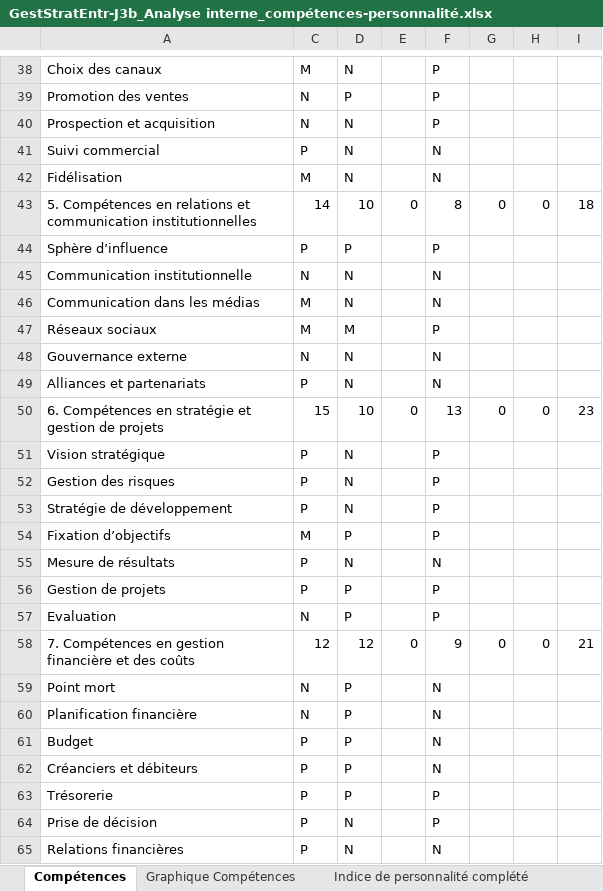
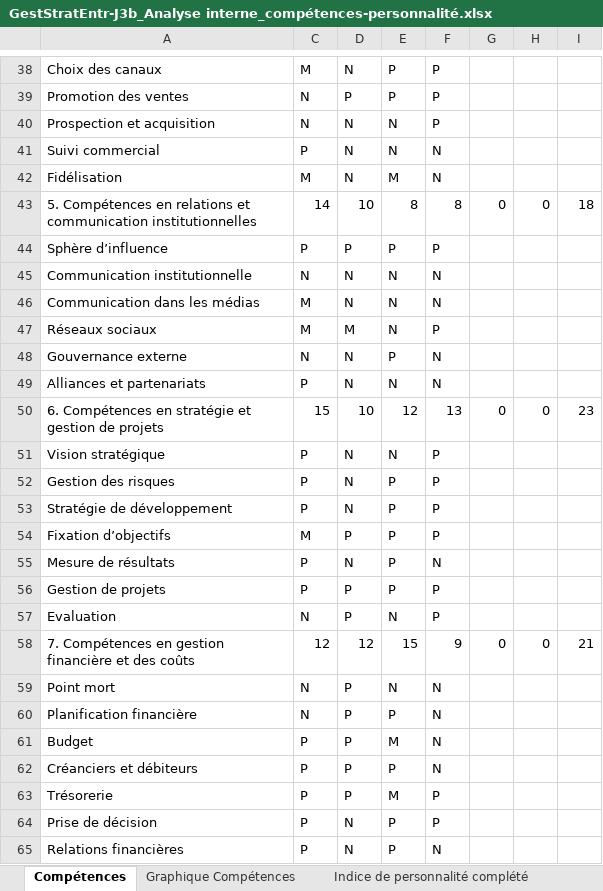
Before and after one commit to joelschaer/GET_Projet_Bonbons, an Excel workbook: GestStratEntr-J3b_Analyse interne_compétences-personnalité.xlsx, sheet Compétences, drawn as a sheet; only a part is shown, gaps mark what is left out; values as stored, in another font and other column widths than the file's, no cell formats; charts and pictures not drawn; the diff covers the shown part only; the diff names each change by its address in the sheet, - before the commit and + after, or states it on an @@ line.

```diff
--- a/GestStratEntr-J3b_Analyse interne_compétences-personnalité.xlsx (sheet Compétences)
+++ b/GestStratEntr-J3b_Analyse interne_compétences-personnalité.xlsx (sheet Compétences)
-E38:E39: (empty)
+E38:E39: P
-E40:E41: (empty)
+E40:E41: N
-E42: (empty)
+E42: M
-E43: 0
+E43: 8
-E44: (empty)
+E44: P
-E45:E47: (empty)
+E45:E47: N
-E48: (empty)
+E48: P
-E49: (empty)
+E49: N
-E50: 0
+E50: 12
-E51: (empty)
+E51: N
-E52:E56: (empty)
+E52:E56: P
-E57: (empty)
+E57: N
-E58: 0
+E58: 15
-E59: (empty)
+E59: N
-E60: (empty)
+E60: P
-E61: (empty)
+E61: M
-E62: (empty)
+E62: P
-E63: (empty)
+E63: M
-E64:E65: (empty)
+E64:E65: P
```
Also changed, not shown: 58 edited cells elsewhere in this sheet, cell formats, charts or pictures.
